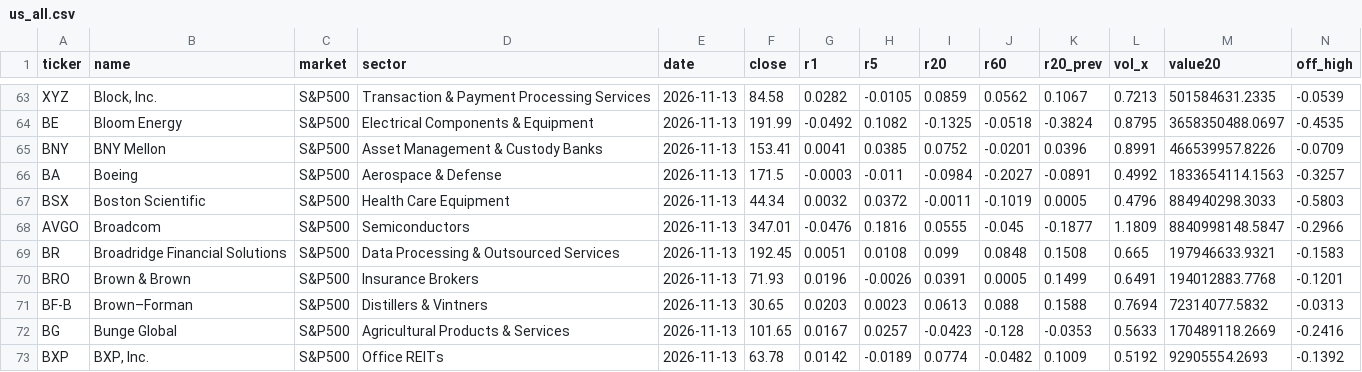
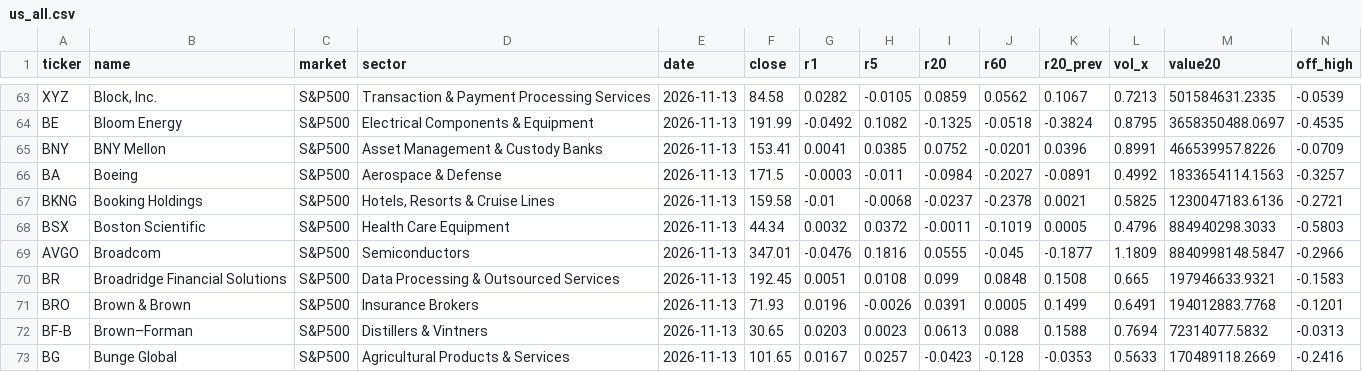
Before and after one commit to 2sv8y5k7zg-svg/market-inbox, a CSV file: swing/us_all.csv, drawn as a sheet; only a part is shown, gaps mark what is left out; the shorter side is filled out with more unchanged rows; rows hold the shown columns only; the diff names each change by its address in the sheet, - before the commit and + after, or states it on an @@ line.

```diff
--- a/swing/us_all.csv
+++ b/swing/us_all.csv
+row 67: BKNG | Booking Holdings | S&P500 | Hotels, Resorts & Cruise Lines | 2026-11-13 | 159.58 | -0.01 | -0.0068 | -0.0237 | -0.2378 | 0.0021 | 0.5825 | 1230047183.6136 | -0.2721
```
Also changed, not shown: 2 other files.
